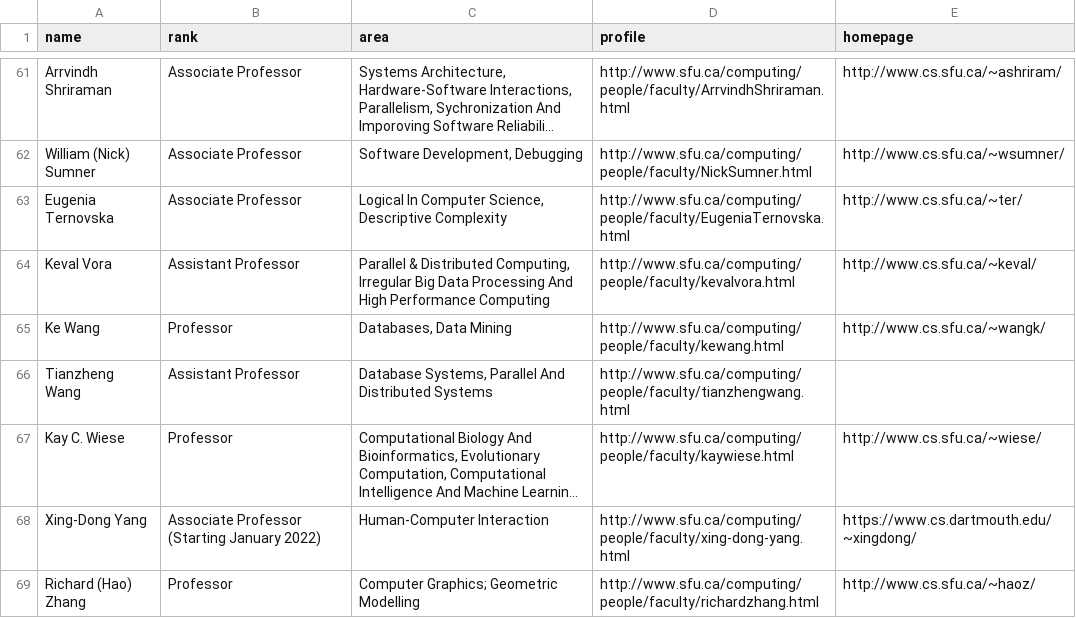
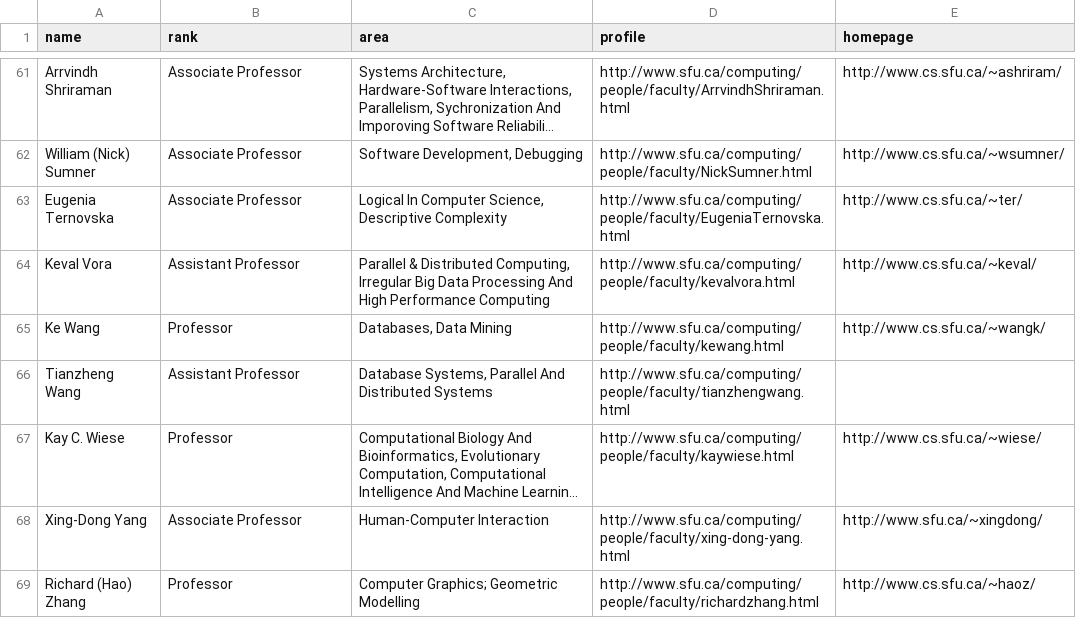
Before and after one commit to sfu-db/bigdata-cmpt733, a CSV file: Assignments/A1/faculty_table.csv, drawn as a sheet; only a part is shown, gaps mark what is left out; long unchanged cells end in …; the diff covers the shown part only; the diff names each change by its address in the sheet, - before the commit and + after, or states it on an @@ line.

```diff
--- a/Assignments/A1/faculty_table.csv
+++ b/Assignments/A1/faculty_table.csv
-B68 (rank): Associate Professor (Starting January 2022)
+B68 (rank): Associate Professor
-E68 (homepage): https://www.cs.dartmouth.edu/~xingdong/
+E68 (homepage): http://www.sfu.ca/~xingdong/
```
Also changed, not shown: 8 added rows, 8 removed rows, 29 moved rows and 4 edited cells elsewhere in this file, Assignments/A1/faculty_grad_year.csv.
